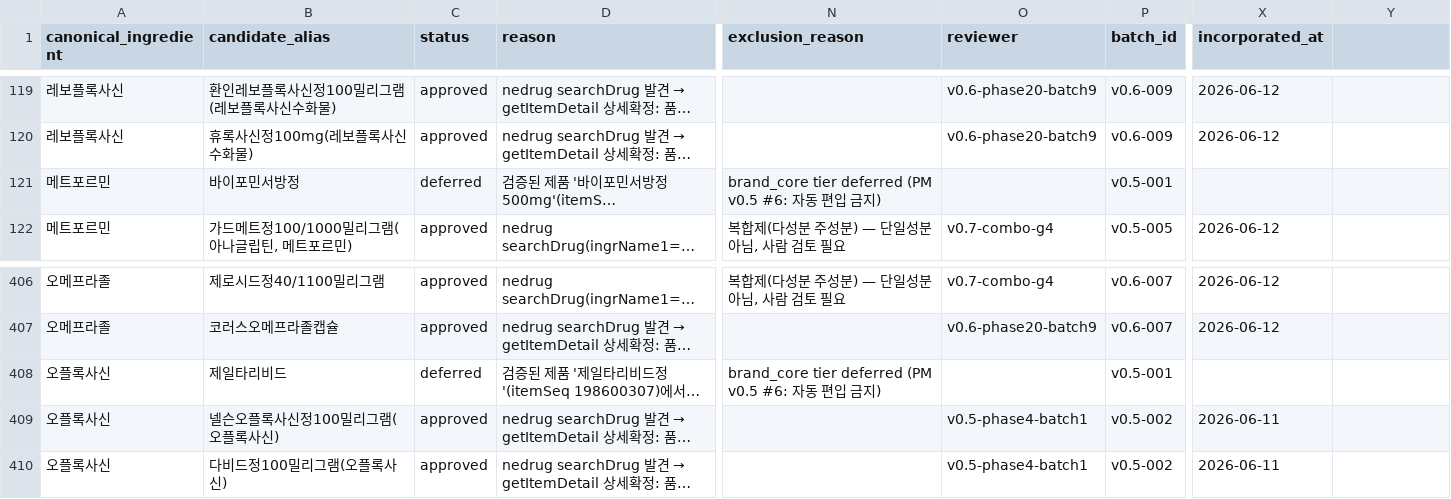
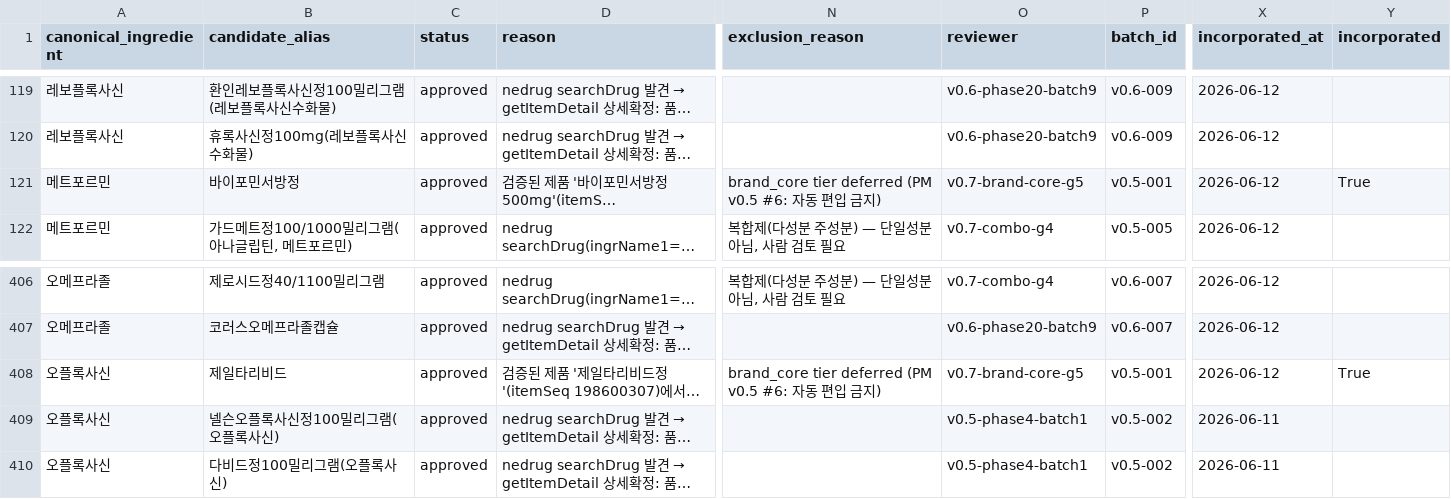
Before and after one commit to yoonspower/medistack, a CSV file: data/candidates/bulk_alias_review_queue_v0_5.csv, drawn as a sheet; only a part is shown, gaps mark what is left out; long unchanged cells end in …; the diff covers the shown part only; the diff names each change by its address in the sheet, - before the commit and + after, or states it on an @@ line.

Commit message:
Incorporate v0.7 G5 brand_core aliases (492->506), incorporation-aware bulk #10/#11/#30

```diff
--- a/data/candidates/bulk_alias_review_queue_v0_5.csv
+++ b/data/candidates/bulk_alias_review_queue_v0_5.csv
-Y1: (empty)
+Y1: incorporated
-C121 (status): deferred
+C121 (status): approved
-O121 (reviewer): (empty)
+O121 (reviewer): v0.7-brand-core-g5
-X121 (incorporated_at): (empty)
+X121 (incorporated_at): 2026-06-12
-Y121 (incorporated): (empty)
+Y121 (incorporated): True
-C408 (status): deferred
+C408 (status): approved
-O408 (reviewer): (empty)
+O408 (reviewer): v0.7-brand-core-g5
-X408 (incorporated_at): (empty)
+X408 (incorporated_at): 2026-06-12
-Y408 (incorporated): (empty)
+Y408 (incorporated): True
```
Also changed, not shown: 48 edited cells elsewhere in this file, 3 other files.
